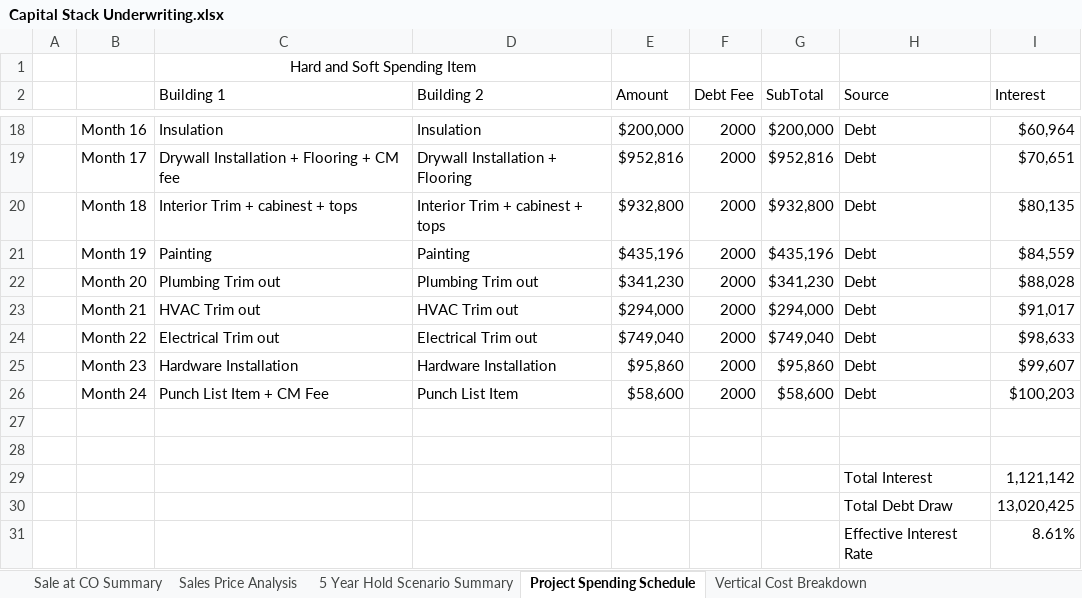
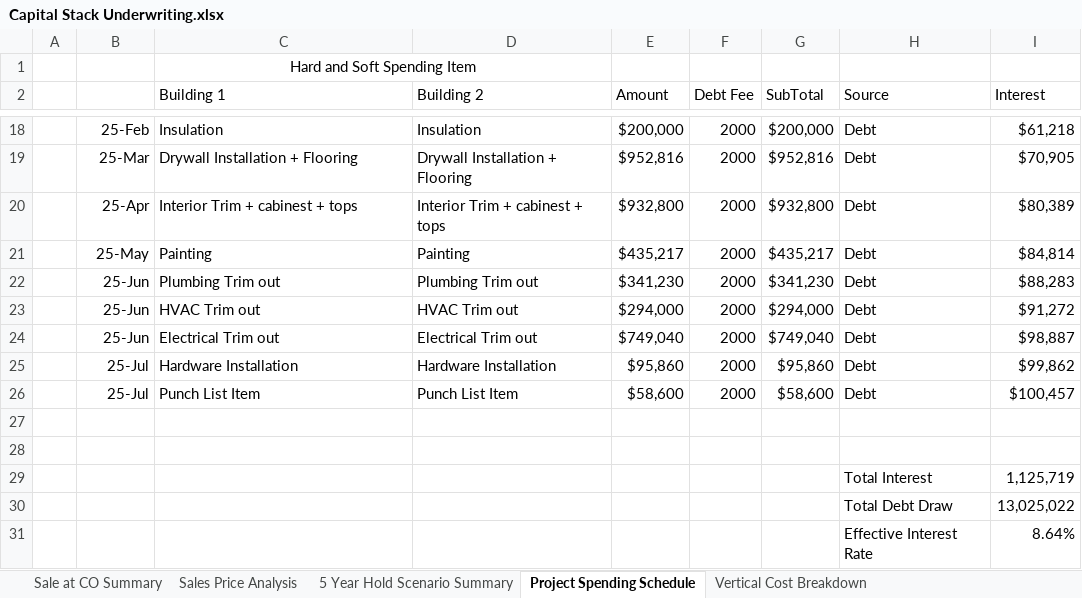
Before and after one commit to fredsabuni/novartp2680, an Excel workbook: assets/Capital Stack Underwriting.xlsx, sheet Project Spending Schedule, drawn as a sheet; only a part is shown, gaps mark what is left out; values as stored, in another font and other column widths than the file's, no borders; the diff covers the shown part only; the diff names each change by its address in the sheet, - before the commit and + after, or states it on an @@ line.

```diff
--- a/assets/Capital Stack Underwriting.xlsx (sheet Project Spending Schedule)
+++ b/assets/Capital Stack Underwriting.xlsx (sheet Project Spending Schedule)
-B18: Month 16
+B18: 25-Feb
-I18 (Interest): $60,964
+I18 (Interest): $61,218
-B19: Month 17
+B19: 25-Mar
-C19 (Building 1): Drywall Installation + Flooring + CM fee
+C19 (Building 1): Drywall Installation + Flooring
-I19 (Interest): $70,651
+I19 (Interest): $70,905
-B20: Month 18
+B20: 25-Apr
-I20 (Interest): $80,135
+I20 (Interest): $80,389
-B21: Month 19
+B21: 25-May
-E21 (Amount): $435,196
+E21 (Amount): $435,217
-G21 (SubTotal): $435,196
+G21 (SubTotal): $435,217
-I21 (Interest): $84,559
+I21 (Interest): $84,814
-B22: Month 20
+B22: 25-Jun
-I22 (Interest): $88,028
+I22 (Interest): $88,283
-B23: Month 21
+B23: 25-Jun
-I23 (Interest): $91,017
+I23 (Interest): $91,272
-B24: Month 22
+B24: 25-Jun
-I24 (Interest): $98,633
+I24 (Interest): $98,887
-B25: Month 23
+B25: 25-Jul
-I25 (Interest): $99,607
+I25 (Interest): $99,862
-B26: Month 24
+B26: 25-Jul
-C26 (Building 1): Punch List Item + CM Fee
+C26 (Building 1): Punch List Item
-I26 (Interest): $100,203
+I26 (Interest): $100,457
-I29 (Interest): 1,121,142
+I29 (Interest): 1,125,719
-I30 (Interest): 13,020,425
+I30 (Interest): 13,025,022
-I31 (Interest): 8.61%
+I31 (Interest): 8.64%
```
Also changed, not shown: 5 added rows, 5 removed rows and 21 edited cells elsewhere in this sheet, sheet 5 Year Hold Scenario Summary, sheet Sale at CO Summary, sheet Sales Price Analysis, sheet Vertical Cost Breakdown, hidden cells.
